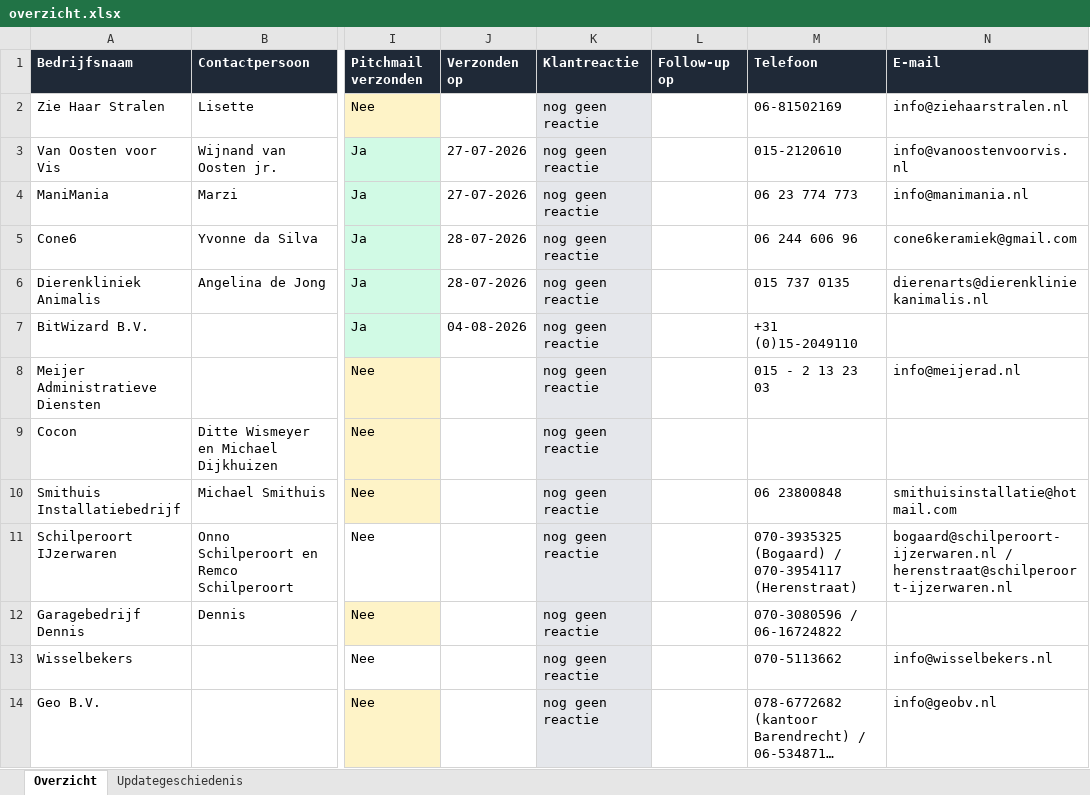
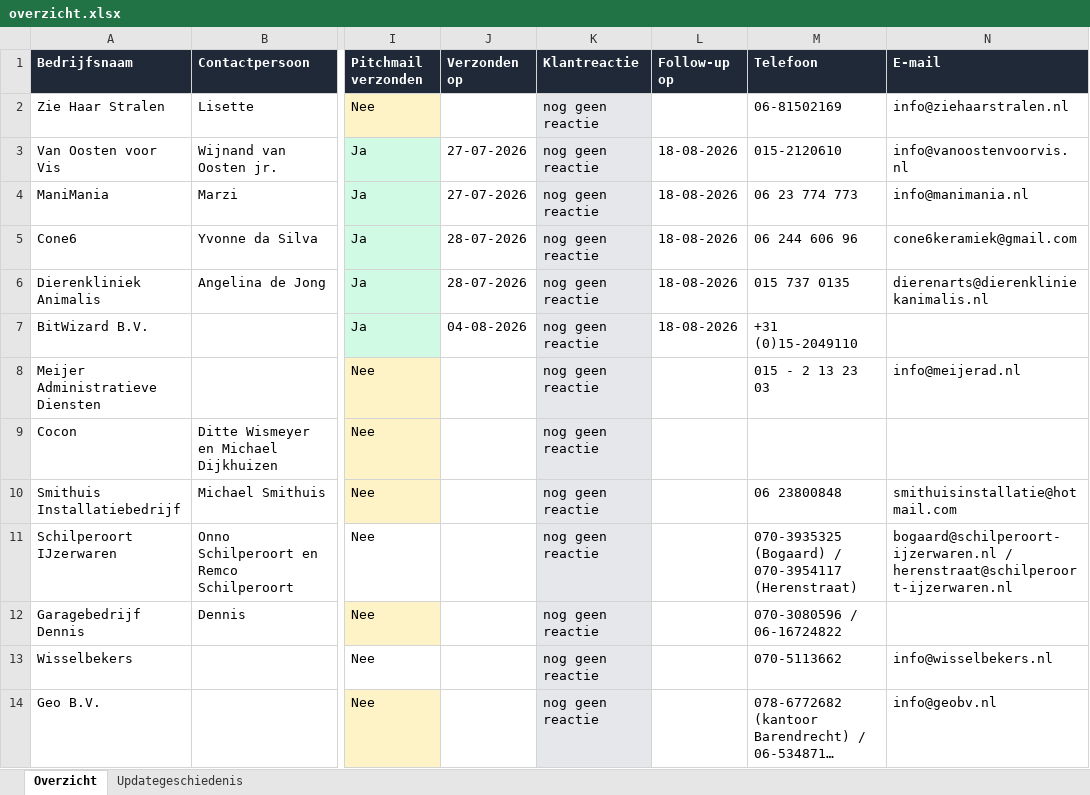
Before and after one commit to svanwijksolutions/demo-site-queue, an Excel workbook: overzicht.xlsx, sheet Overzicht, drawn as a sheet; only a part is shown, gaps mark what is left out; long unchanged cells end in …; values as stored, in another font and other column widths than the file's, no borders; table styles not drawn; the diff names each change by its address in the sheet, - before the commit and + after, or states it on an @@ line.

```diff
--- a/overzicht.xlsx (sheet Overzicht)
+++ b/overzicht.xlsx (sheet Overzicht)
-L3:L7 (Follow-up op): (empty)
+L3:L7 (Follow-up op): 18-08-2026
```
Also changed, not shown: 2 other files.
